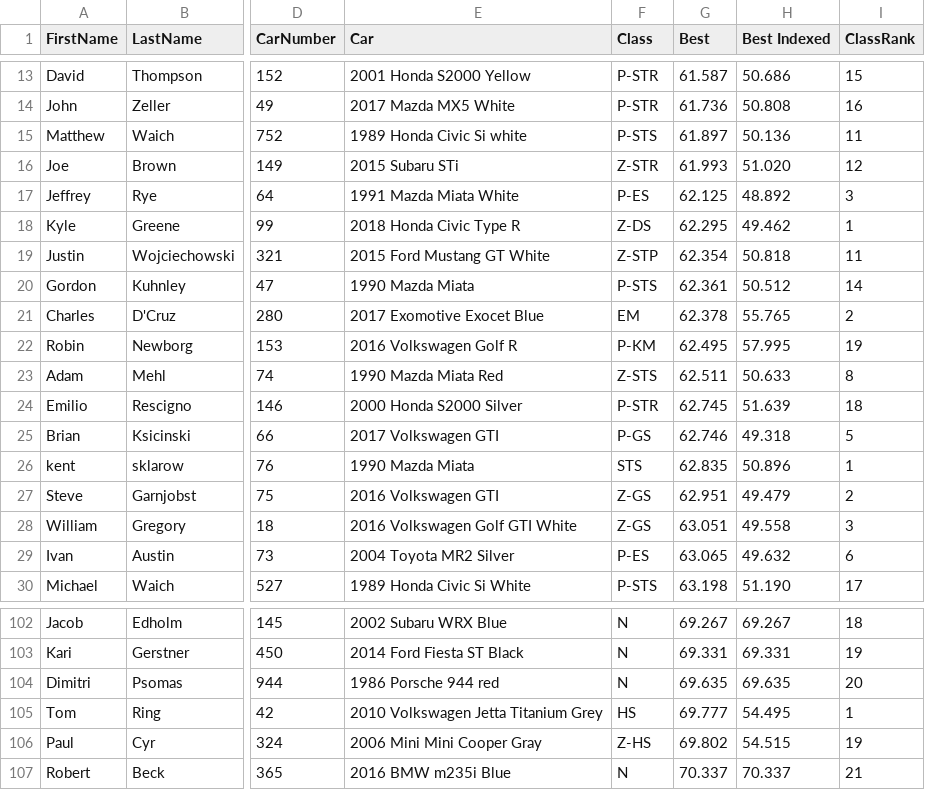
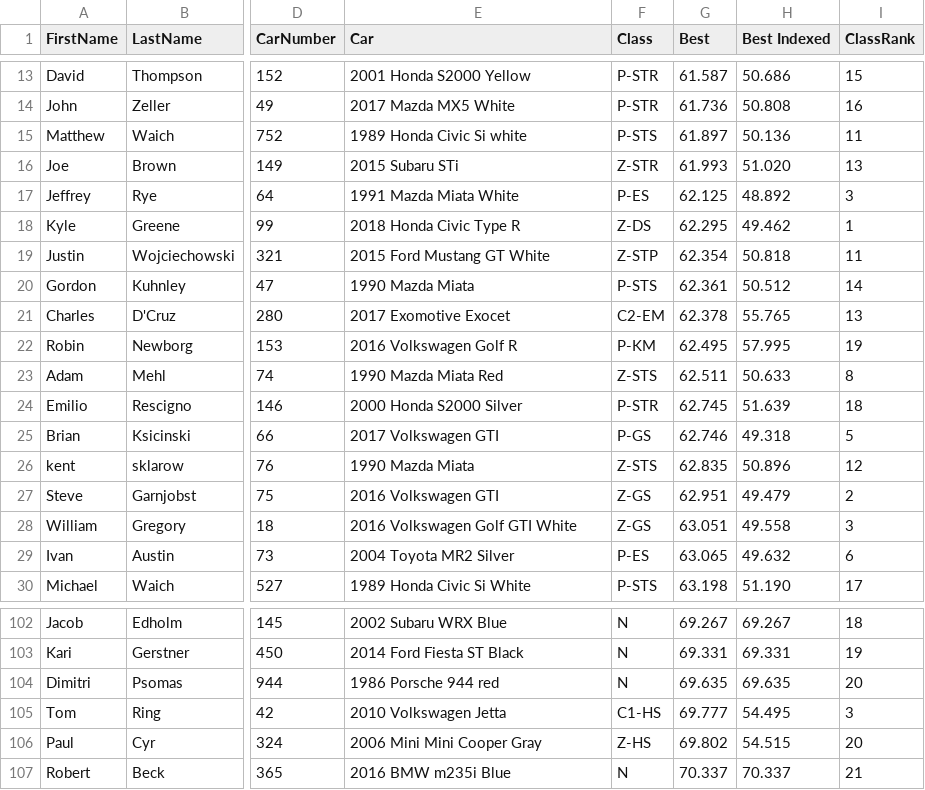
Before and after one commit to TempusShift/macresults, a CSV file: 2018/mowog6.csv, drawn as a sheet; only a part is shown, gaps mark what is left out; the diff covers the shown part only; the diff names each change by its address in the sheet, - before the commit and + after, or states it on an @@ line.

```diff
--- a/2018/mowog6.csv
+++ b/2018/mowog6.csv
-I16 (ClassRank): 12
+I16 (ClassRank): 13
-E21 (Car): 2017 Exomotive Exocet Blue
+E21 (Car): 2017 Exomotive Exocet
-F21 (Class): EM
+F21 (Class): C2-EM
-I21 (ClassRank): 2
+I21 (ClassRank): 13
-F26 (Class): STS
+F26 (Class): Z-STS
-I26 (ClassRank): 1
+I26 (ClassRank): 12
-E105 (Car): 2010 Volkswagen Jetta Titanium Grey
+E105 (Car): 2010 Volkswagen Jetta
-F105 (Class): HS
+F105 (Class): C1-HS
-I105 (ClassRank): 1
+I105 (ClassRank): 3
-I106 (ClassRank): 19
+I106 (ClassRank): 20
```
Also changed, not shown: 22 moved rows and 56 edited cells elsewhere in this file, 3 other files.
